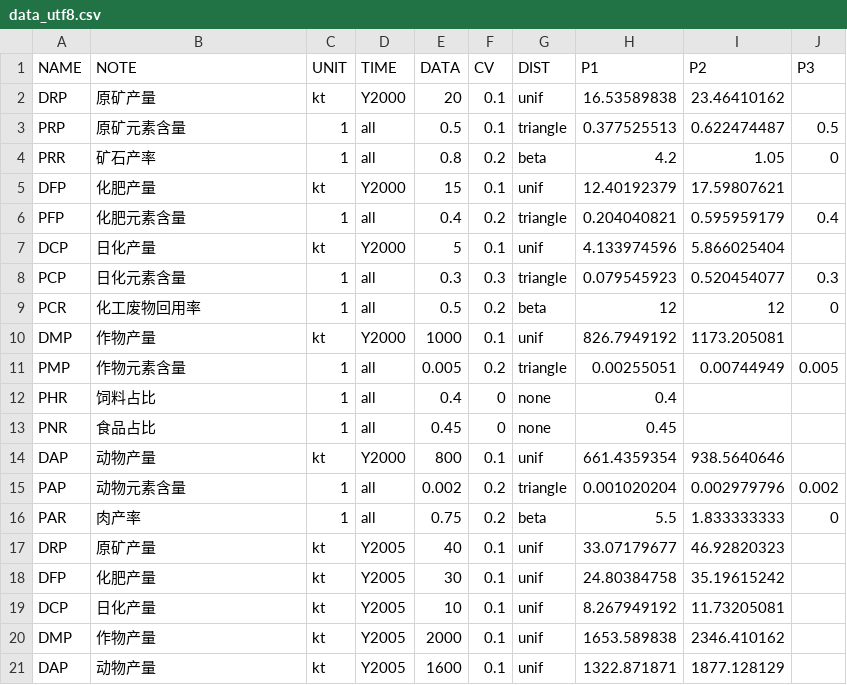
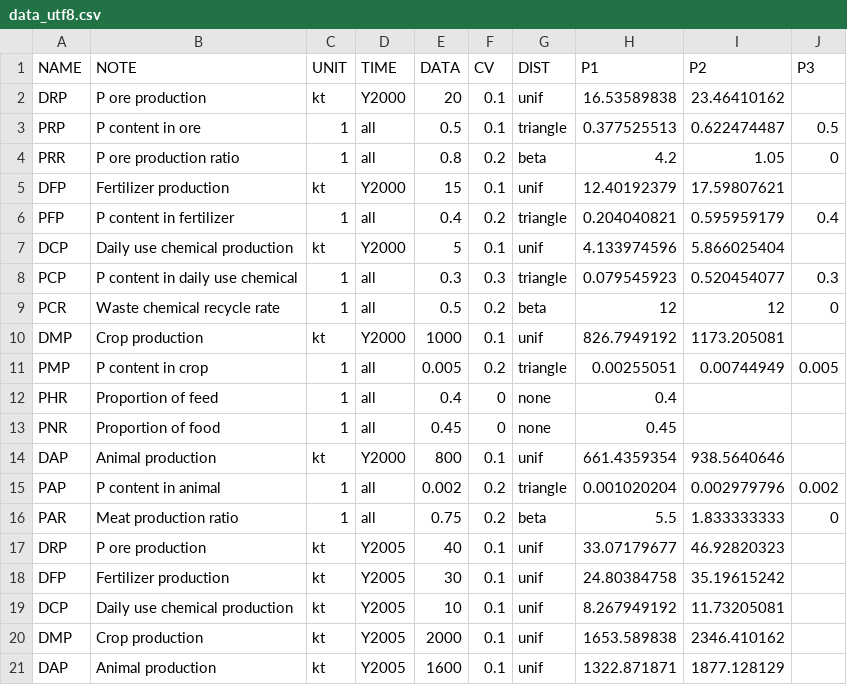
Before and after one commit to ctfysh/sfc, a CSV file: inst/extdata/data_utf8.csv, drawn as a sheet.

```diff
--- a/inst/extdata/data_utf8.csv
+++ b/inst/extdata/data_utf8.csv
@@ -1,21 +1,21 @@
 NAME,NOTE,UNIT,TIME,DATA,CV,DIST,P1,P2,P3
-DRP,原矿产量,kt,Y2000,20,0.1,unif,16.53589838,23.46410162,
-PRP,原矿元素含量,1,all,0.5,0.1,triangle,0.377525513,0.622474487,0.5
-PRR,矿石产率,1,all,0.8,0.2,beta,4.2,1.05,0
-DFP,化肥产量,kt,Y2000,15,0.1,unif,12.40192379,17.59807621,
-PFP,化肥元素含量,1,all,0.4,0.2,triangle,0.204040821,0.595959179,0.4
-DCP,日化产量,kt,Y2000,5,0.1,unif,4.133974596,5.866025404,
-PCP,日化元素含量,1,all,0.3,0.3,triangle,0.079545923,0.520454077,0.3
-PCR,化工废物回用率,1,all,0.5,0.2,beta,12,12,0
-DMP,作物产量,kt,Y2000,1000,0.1,unif,826.7949192,1173.205081,
-PMP,作物元素含量,1,all,0.005,0.2,triangle,0.00255051,0.00744949,0.005
-PHR,饲料占比,1,all,0.4,0,none,0.4,,
-PNR,食品占比,1,all,0.45,0,none,0.45,,
-DAP,动物产量,kt,Y2000,800,0.1,unif,661.4359354,938.5640646,
-PAP,动物元素含量,1,all,0.002,0.2,triangle,0.001020204,0.002979796,0.002
-PAR,肉产率,1,all,0.75,0.2,beta,5.5,1.833333333,0
-DRP,原矿产量,kt,Y2005,40,0.1,unif,33.07179677,46.92820323,
-DFP,化肥产量,kt,Y2005,30,0.1,unif,24.80384758,35.19615242,
-DCP,日化产量,kt,Y2005,10,0.1,unif,8.267949192,11.73205081,
-DMP,作物产量,kt,Y2005,2000,0.1,unif,1653.589838,2346.410162,
-DAP,动物产量,kt,Y2005,1600,0.1,unif,1322.871871,1877.128129,
+DRP,P ore production,kt,Y2000,20,0.1,unif,16.53589838,23.46410162,
+PRP,P content in ore,1,all,0.5,0.1,triangle,0.377525513,0.622474487,0.5
+PRR,P ore production ratio,1,all,0.8,0.2,beta,4.2,1.05,0
+DFP,Fertilizer production,kt,Y2000,15,0.1,unif,12.40192379,17.59807621,
+PFP,P content in fertilizer,1,all,0.4,0.2,triangle,0.204040821,0.595959179,0.4
+DCP,Daily use chemical production,kt,Y2000,5,0.1,unif,4.133974596,5.866025404,
+PCP,P content in daily use chemical,1,all,0.3,0.3,triangle,0.079545923,0.520454077,0.3
+PCR,Waste chemical recycle rate,1,all,0.5,0.2,beta,12,12,0
+DMP,Crop production,kt,Y2000,1000,0.1,unif,826.7949192,1173.205081,
+PMP,P content in crop,1,all,0.005,0.2,triangle,0.00255051,0.00744949,0.005
+PHR,Proportion of feed,1,all,0.4,0,none,0.4,,
+PNR,Proportion of food,1,all,0.45,0,none,0.45,,
+DAP,Animal production,kt,Y2000,800,0.1,unif,661.4359354,938.5640646,
+PAP,P content in animal,1,all,0.002,0.2,triangle,0.001020204,0.002979796,0.002
+PAR,Meat production ratio,1,all,0.75,0.2,beta,5.5,1.833333333,0
+DRP,P ore production,kt,Y2005,40,0.1,unif,33.07179677,46.92820323,
+DFP,Fertilizer production,kt,Y2005,30,0.1,unif,24.80384758,35.19615242,
+DCP,Daily use chemical production,kt,Y2005,10,0.1,unif,8.267949192,11.73205081,
+DMP,Crop production,kt,Y2005,2000,0.1,unif,1653.589838,2346.410162,
+DAP,Animal production,kt,Y2005,1600,0.1,unif,1322.871871,1877.128129,
```
Also changed, not shown: inst/extdata/model_utf8.csv, 1 other file.
